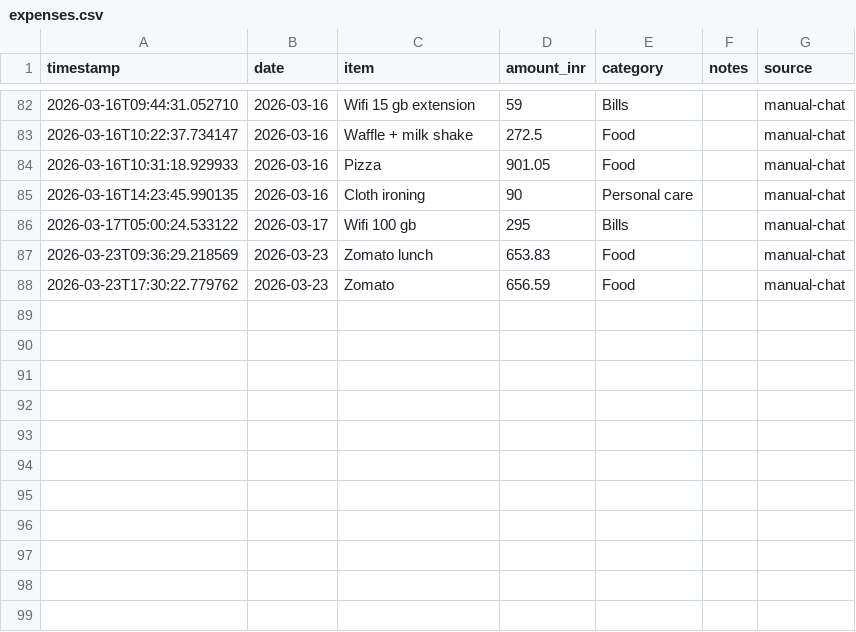
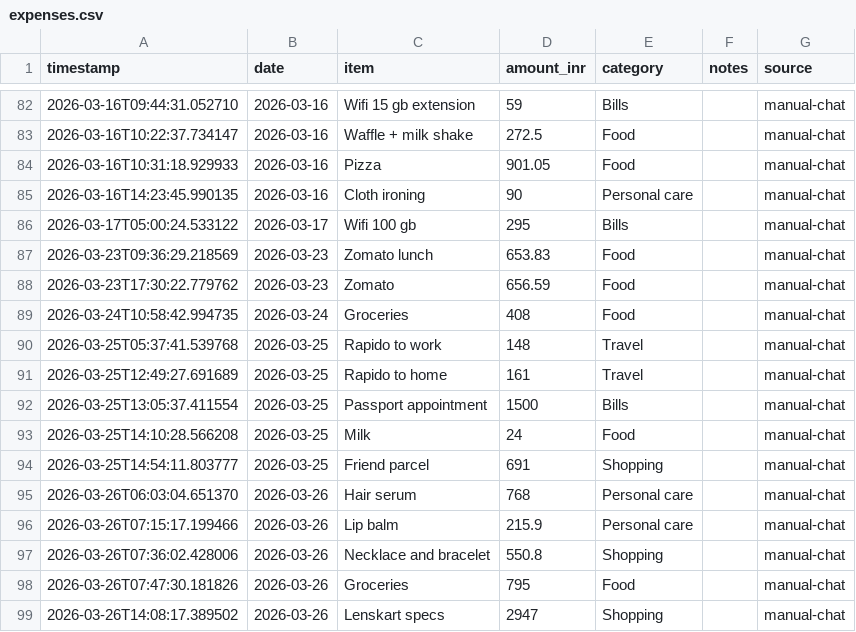
Before and after one commit to Sukrittt/envelope, a CSV file: data/expenses.csv, drawn as a sheet; only a part is shown, gaps mark what is left out.

Commit message:
Sync expenses through Mar 26

```diff
--- a/data/expenses.csv
+++ b/data/expenses.csv
@@ -88 +88,12 @@ timestamp,date,item,amount_inr,category,notes,source
 2026-03-23T17:30:22.779762,2026-03-23,Zomato,656.59,Food,,manual-chat
+2026-03-24T10:58:42.994735,2026-03-24,Groceries,408,Food,,manual-chat
+2026-03-25T05:37:41.539768,2026-03-25,Rapido to work,148,Travel,,manual-chat
+2026-03-25T12:49:27.691689,2026-03-25,Rapido to home,161,Travel,,manual-chat
+2026-03-25T13:05:37.411554,2026-03-25,Passport appointment,1500,Bills,,manual-chat
+2026-03-25T14:10:28.566208,2026-03-25,Milk,24,Food,,manual-chat
+2026-03-25T14:54:11.803777,2026-03-25,Friend parcel,691,Shopping,,manual-chat
+2026-03-26T06:03:04.651370,2026-03-26,Hair serum,768,Personal care,,manual-chat
+2026-03-26T07:15:17.199466,2026-03-26,Lip balm,215.9,Personal care,,manual-chat
+2026-03-26T07:36:02.428006,2026-03-26,Necklace and bracelet,550.8,Shopping,,manual-chat
+2026-03-26T07:47:30.181826,2026-03-26,Groceries,795,Food,,manual-chat
+2026-03-26T14:08:17.389502,2026-03-26,Lenskart specs,2947,Shopping,,manual-chat
```
Also changed, not shown: productivity/expenses.csv, 1 other file.
